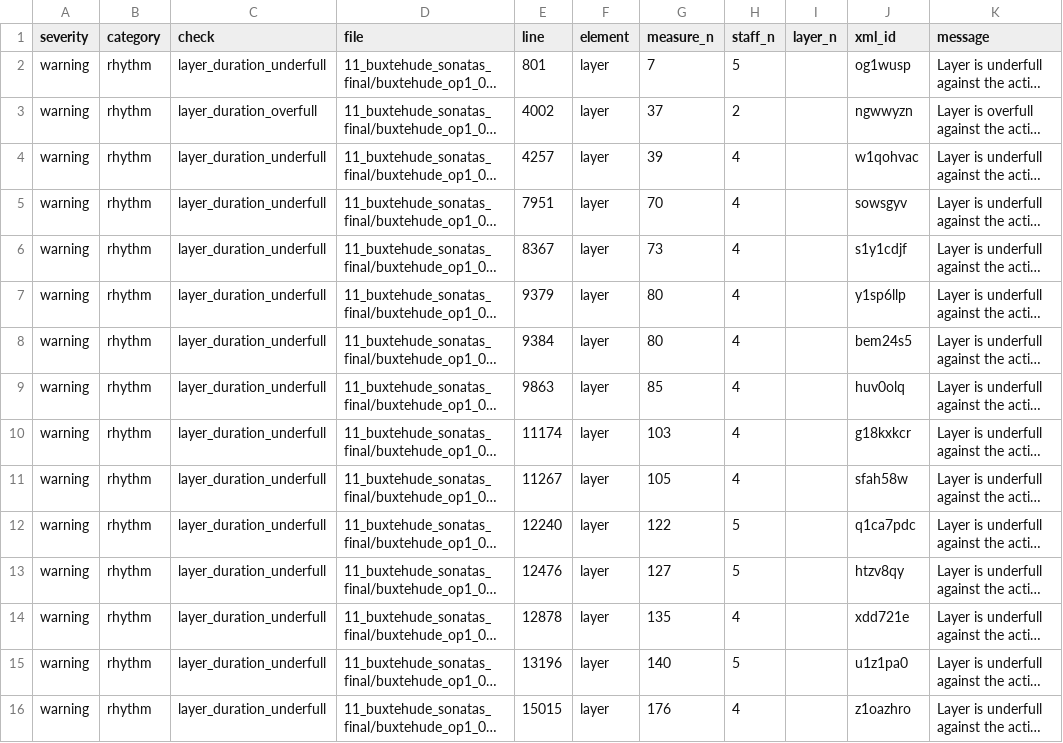
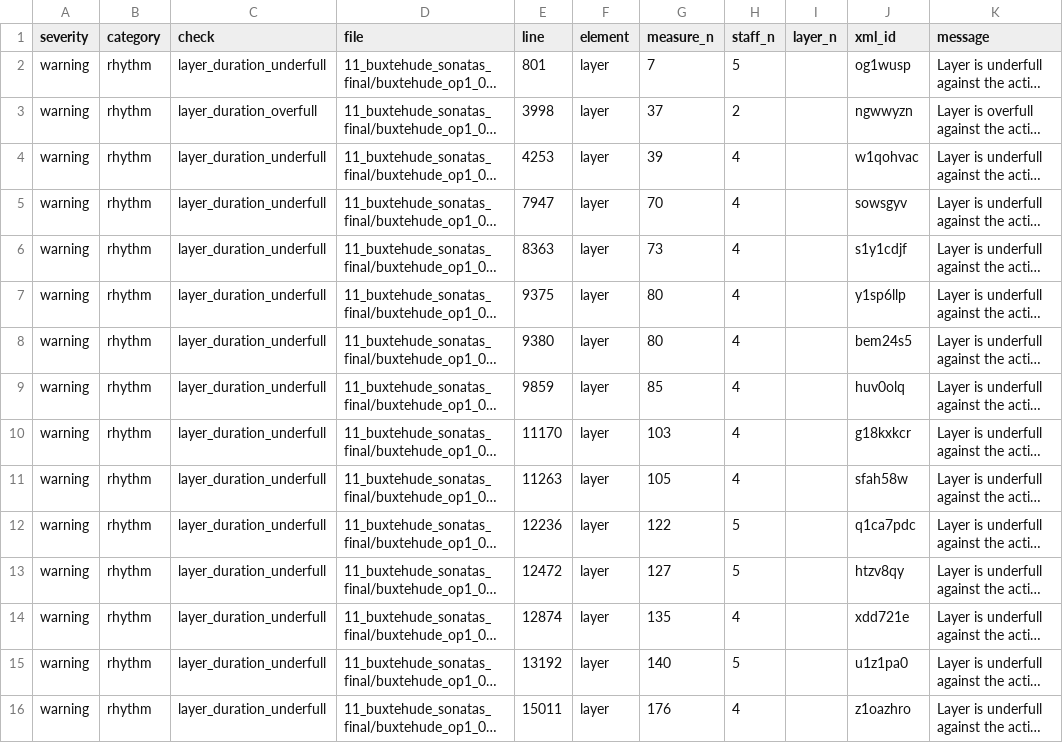
Before and after one commit to egorpol/DdT_1_vol_11, a CSV file: 11_buxtehude_sonatas_final/buxtehude_op1_03_sonata_a_minor_corr_consistency_report.csv, drawn as a sheet; only a part is shown; long unchanged cells end in …; the diff covers the shown part only; the diff names each change by its address in the sheet, - before the commit and + after, or states it on an @@ line.

```diff
--- a/11_buxtehude_sonatas_final/buxtehude_op1_03_sonata_a_minor_corr_consistency_report.csv
+++ b/11_buxtehude_sonatas_final/buxtehude_op1_03_sonata_a_minor_corr_consistency_report.csv
-E3 (line): 4002
+E3 (line): 3998
-E4 (line): 4257
+E4 (line): 4253
-E5 (line): 7951
+E5 (line): 7947
-E6 (line): 8367
+E6 (line): 8363
-E7 (line): 9379
+E7 (line): 9375
-E8 (line): 9384
+E8 (line): 9380
-E9 (line): 9863
+E9 (line): 9859
-E10 (line): 11174
+E10 (line): 11170
-E11 (line): 11267
+E11 (line): 11263
-E12 (line): 12240
+E12 (line): 12236
-E13 (line): 12476
+E13 (line): 12472
-E14 (line): 12878
+E14 (line): 12874
-E15 (line): 13196
+E15 (line): 13192
-E16 (line): 15015
+E16 (line): 15011
```
Also changed, not shown: 13 removed rows and 11 edited cells elsewhere in this file, 1 other file.
